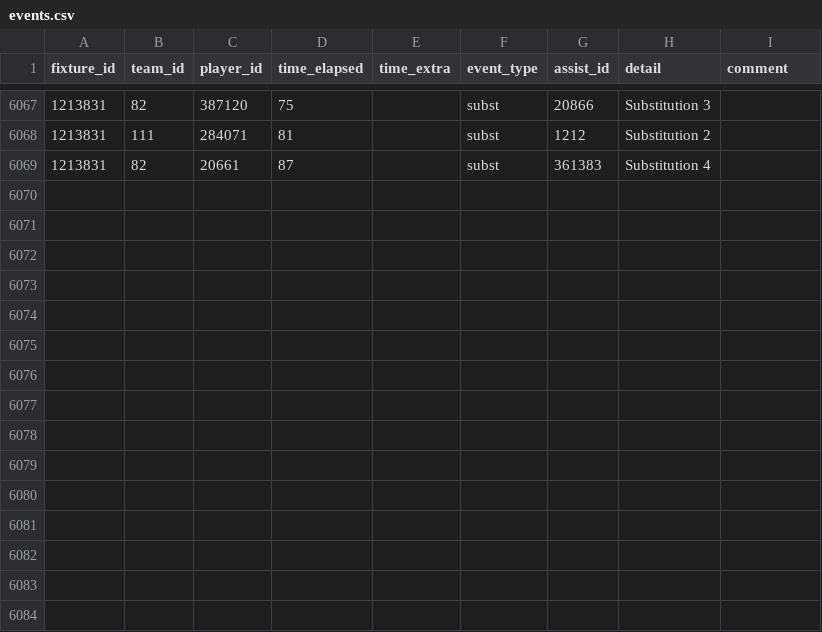
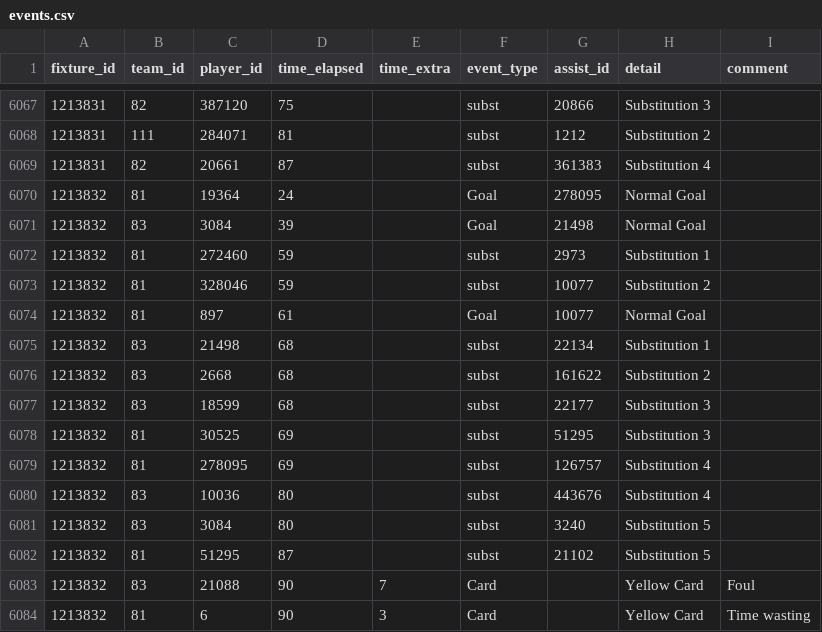
Before and after one commit to SebWae/football-api-data, a CSV file: data/events.csv, drawn as a sheet; only a part is shown, gaps mark what is left out; the diff names each change by its address in the sheet, - before the commit and + after, or states it on an @@ line.

Commit message:
registered fixture 1213832

```diff
--- a/data/events.csv
+++ b/data/events.csv
+row 6070: 1213832 | 81 | 19364 | 24 |  | Goal | 278095 | Normal Goal
+row 6071: 1213832 | 83 | 3084 | 39 |  | Goal | 21498 | Normal Goal
+row 6072: 1213832 | 81 | 272460 | 59 |  | subst | 2973 | Substitution 1
+row 6073: 1213832 | 81 | 328046 | 59 |  | subst | 10077 | Substitution 2
+row 6074: 1213832 | 81 | 897 | 61 |  | Goal | 10077 | Normal Goal
+row 6075: 1213832 | 83 | 21498 | 68 |  | subst | 22134 | Substitution 1
+row 6076: 1213832 | 83 | 2668 | 68 |  | subst | 161622 | Substitution 2
+row 6077: 1213832 | 83 | 18599 | 68 |  | subst | 22177 | Substitution 3
+row 6078: 1213832 | 81 | 30525 | 69 |  | subst | 51295 | Substitution 3
+row 6079: 1213832 | 81 | 278095 | 69 |  | subst | 126757 | Substitution 4
+row 6080: 1213832 | 83 | 10036 | 80 |  | subst | 443676 | Substitution 4
+row 6081: 1213832 | 83 | 3084 | 80 |  | subst | 3240 | Substitution 5
+row 6082: 1213832 | 81 | 51295 | 87 |  | subst | 21102 | Substitution 5
+row 6083: 1213832 | 83 | 21088 | 90 | 7 | Card |  | Yellow Card | Foul
+row 6084: 1213832 | 81 | 6 | 90 | 3 | Card |  | Yellow Card | Time wasting
```
Also changed, not shown: data/lineups.csv, data/lineups_tactics.csv, 3 other files.
